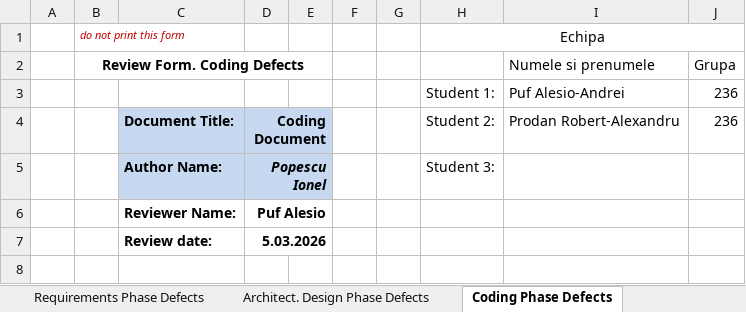
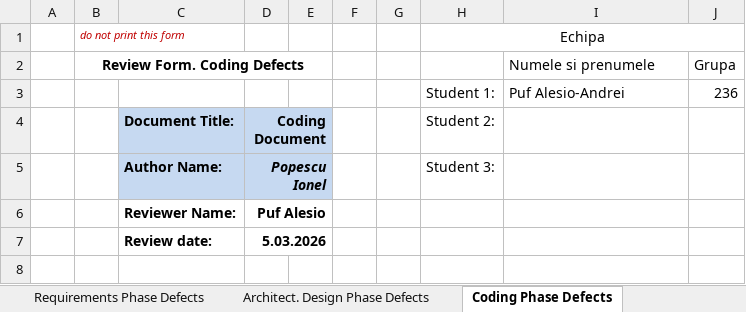
Before and after one commit to alesiopuf/vvss-drink-shop, an Excel workbook: docs/Lab01/Lab01_ReviewReport.xlsx, sheet Coding Phase Defects, drawn as a sheet; only a part is shown; values as stored, in another font and other column widths than the file's, no borders; the diff names each change by its address in the sheet, - before the commit and + after, or states it on an @@ line.

```diff
--- a/docs/Lab01/Lab01_ReviewReport.xlsx (sheet Coding Phase Defects)
+++ b/docs/Lab01/Lab01_ReviewReport.xlsx (sheet Coding Phase Defects)
-I4 (Numele si prenumele): Prodan Robert-Alexandru
+I4 (Numele si prenumele): (empty)
-J4 (Grupa): 236
+J4 (Grupa): (empty)
```
Also changed, not shown: sheet Architect. Design Phase Defects, sheet Requirements Phase Defects.
